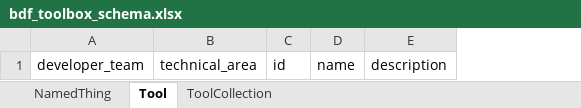
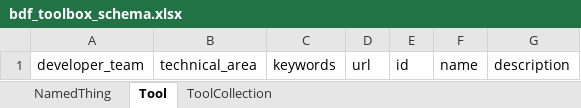
Before and after one commit to ARPA-H-BDF/bdfkb-schema, an Excel workbook: project/excel/bdf_toolbox_schema.xlsx, sheet Tool, drawn as a sheet; values as stored, in another font and other column widths than the file's, no borders; the diff names each change by its address in the sheet, - before the commit and + after, or states it on an @@ line.

Commit message:
feat: add keywords and url to tool schema

```diff
--- a/project/excel/bdf_toolbox_schema.xlsx (sheet Tool)
+++ b/project/excel/bdf_toolbox_schema.xlsx (sheet Tool)
+column C, row 1: keywords
+column D, row 1: url
```
Also changed, not shown: 13 other files.
